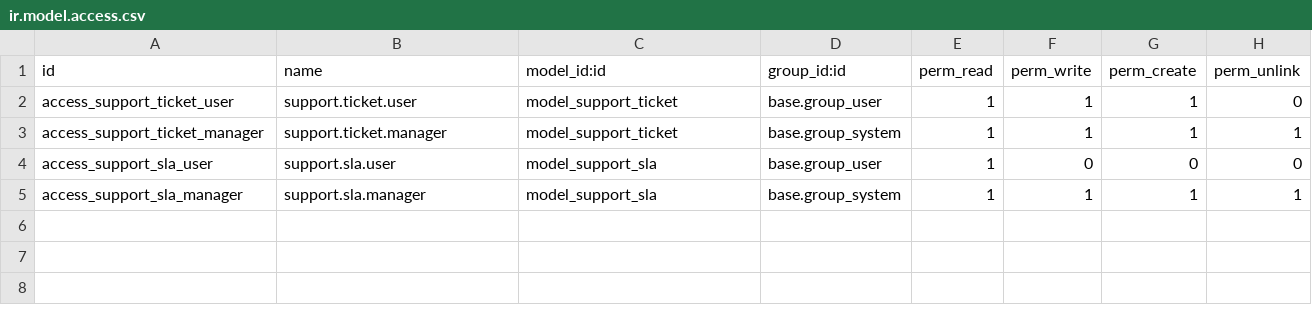
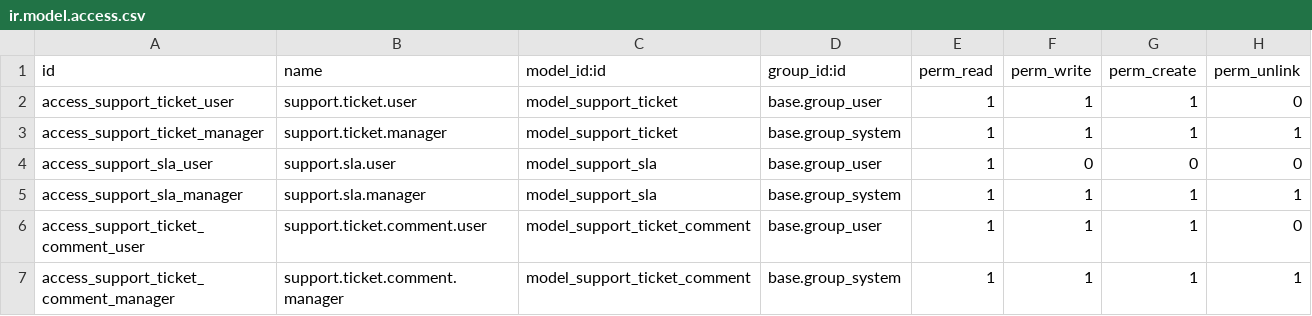
Before and after one commit to Yaasinayadi/stage_project, a CSV file: addons_custom/pfe_it_support/security/ir.model.access.csv, drawn as a sheet.

Commit message:
adding comments, and analytiques for the Admin

```diff
--- a/addons_custom/pfe_it_support/security/ir.model.access.csv
+++ b/addons_custom/pfe_it_support/security/ir.model.access.csv
@@ -5 +5,3 @@ access_support_sla_user,support.sla.user,model_support_sla,base.group_user,1,0,0
 access_support_sla_manager,support.sla.manager,model_support_sla,base.group_system,1,1,1,1
+access_support_ticket_comment_user,support.ticket.comment.user,model_support_ticket_comment,base.group_user,1,1,1,0
+access_support_ticket_comment_manager,support.ticket.comment.manager,model_support_ticket_comment,base.group_system,1,1,1,1
```
Also changed, not shown: 11 other files.
